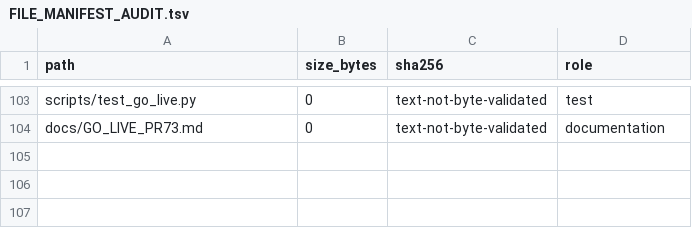
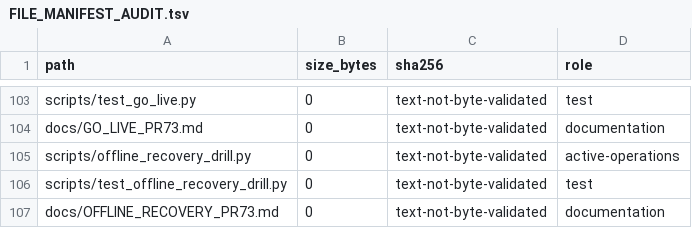
Before and after one commit to deckewandboden/prompmaster, a TSV file: FILE_MANIFEST_AUDIT.tsv, drawn as a sheet; only a part is shown, gaps mark what is left out; the diff names each change by its address in the sheet, - before the commit and + after, or states it on an @@ line.

Commit message:
chore: inventory offline restore drill and evidence documentation

```diff
--- a/FILE_MANIFEST_AUDIT.tsv
+++ b/FILE_MANIFEST_AUDIT.tsv
+row 105: scripts/offline_recovery_drill.py | 0 | text-not-byte-validated | active-operations
+row 106: scripts/test_offline_recovery_drill.py | 0 | text-not-byte-validated | test
+row 107: docs/OFFLINE_RECOVERY_PR73.md | 0 | text-not-byte-validated | documentation
```
